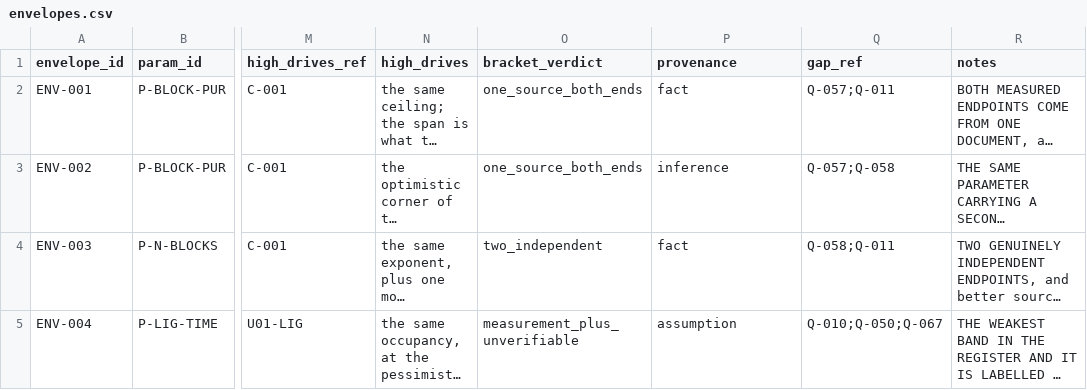
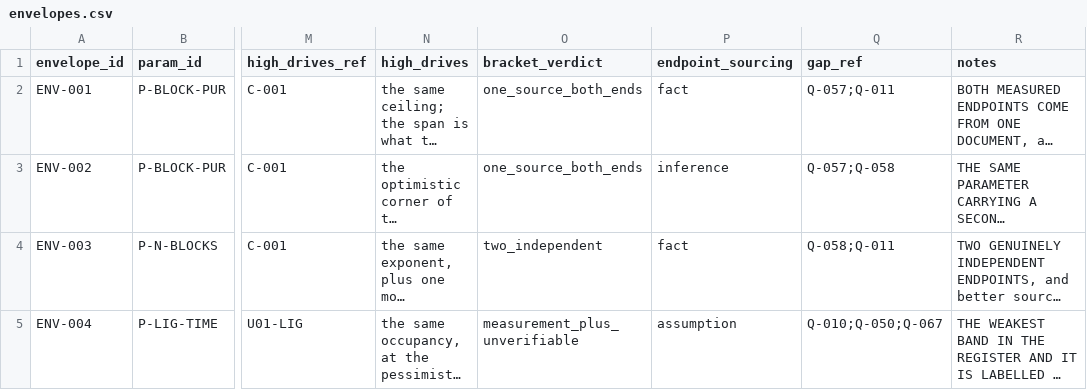
Before and after one commit to theqtl/HelloWorld, a CSV file: data/envelopes.csv, drawn as a sheet; only a part is shown, gaps mark what is left out; long unchanged cells end in …; the diff names each change by its address in the sheet, - before the commit and + after, or states it on an @@ line.

```diff
--- a/data/envelopes.csv
+++ b/data/envelopes.csv
-P1: provenance
+P1: endpoint_sourcing
```
Also changed, not shown: 5 other files.
